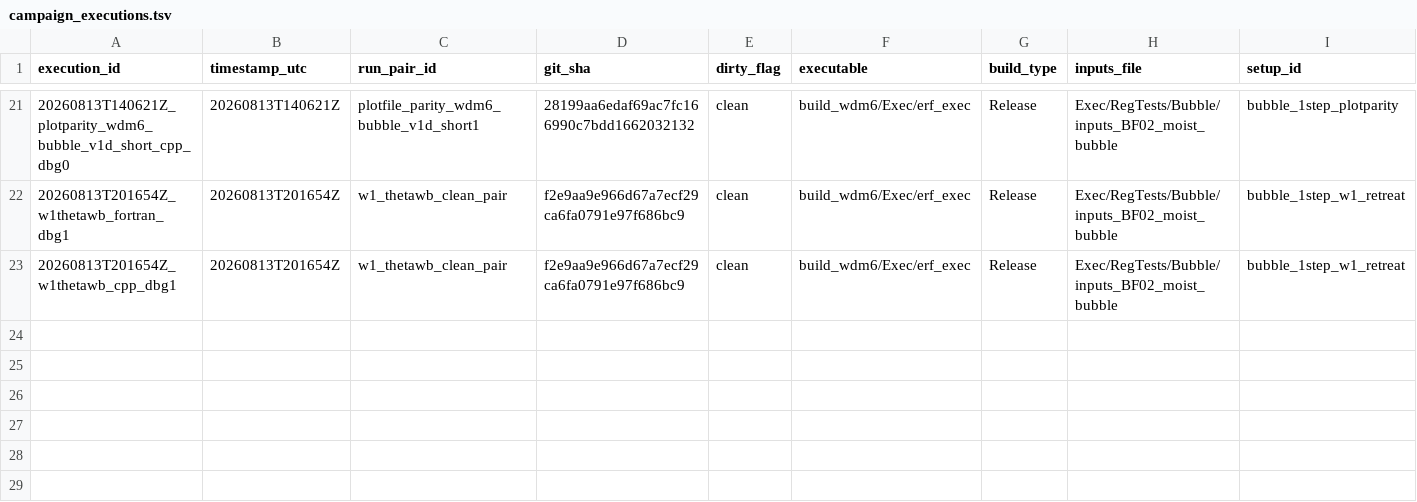
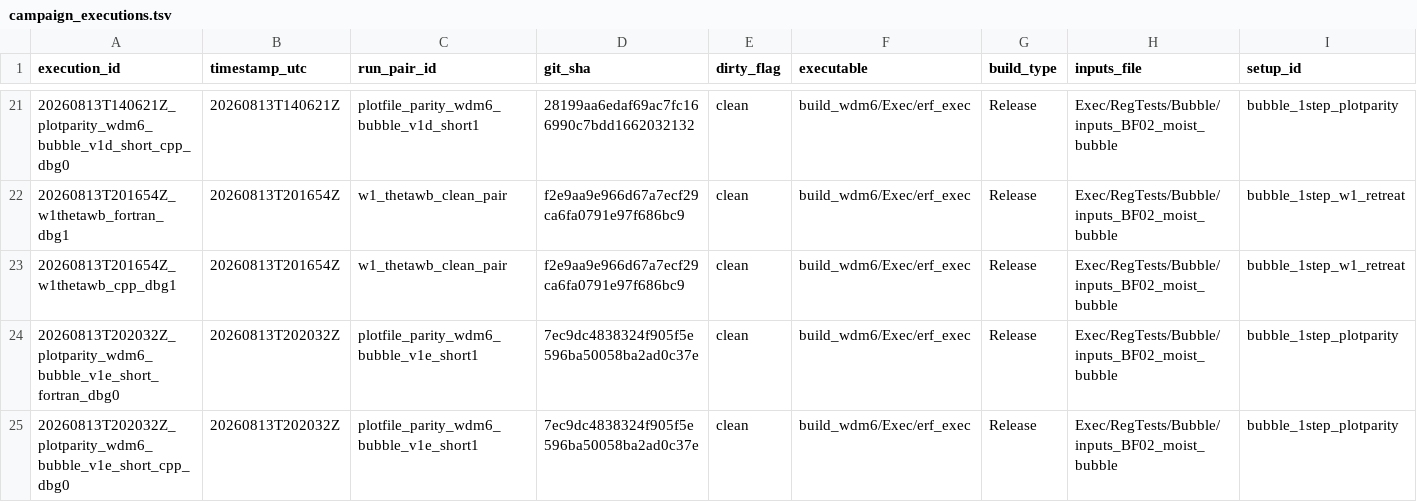
Before and after one commit to erf-model/ERF, a TSV file: Exec/.DevTests/fortran-to-cpp-microphysics/references/applications/wdm6/campaign_executions.tsv, drawn as a sheet; only a part is shown, gaps mark what is left out; rows hold the shown columns only; the diff names each change by its address in the sheet, - before the commit and + after, or states it on an @@ line.

Commit message:
Record Milestone A after the theta writeback fix

```diff
--- a/Exec/.DevTests/fortran-to-cpp-microphysics/references/applications/wdm6/campaign_executions.tsv
+++ b/Exec/.DevTests/fortran-to-cpp-microphysics/references/applications/wdm6/campaign_executions.tsv
+row 24: 20260813T202032Z_plotparity_wdm6_bubble_v1e_short_fortran_dbg0 | 20260813T202032Z | plotfile_parity_wdm6_bubble_v1e_short1 | 7ec9dc4838324f905f5e596ba50058ba2ad0c37e | clean | build_wdm6/Exec/erf_exec | Release | Exec/RegTests/Bubble/inputs_BF02_moist_bubble | bubble_1step_plotparity
+row 25: 20260813T202032Z_plotparity_wdm6_bubble_v1e_short_cpp_dbg0 | 20260813T202032Z | plotfile_parity_wdm6_bubble_v1e_short1 | 7ec9dc4838324f905f5e596ba50058ba2ad0c37e | clean | build_wdm6/Exec/erf_exec | Release | Exec/RegTests/Bubble/inputs_BF02_moist_bubble | bubble_1step_plotparity
```
Also changed, not shown: Exec/.DevTests/fortran-to-cpp-microphysics/references/applications/wdm6/campaign_decisions.tsv.
